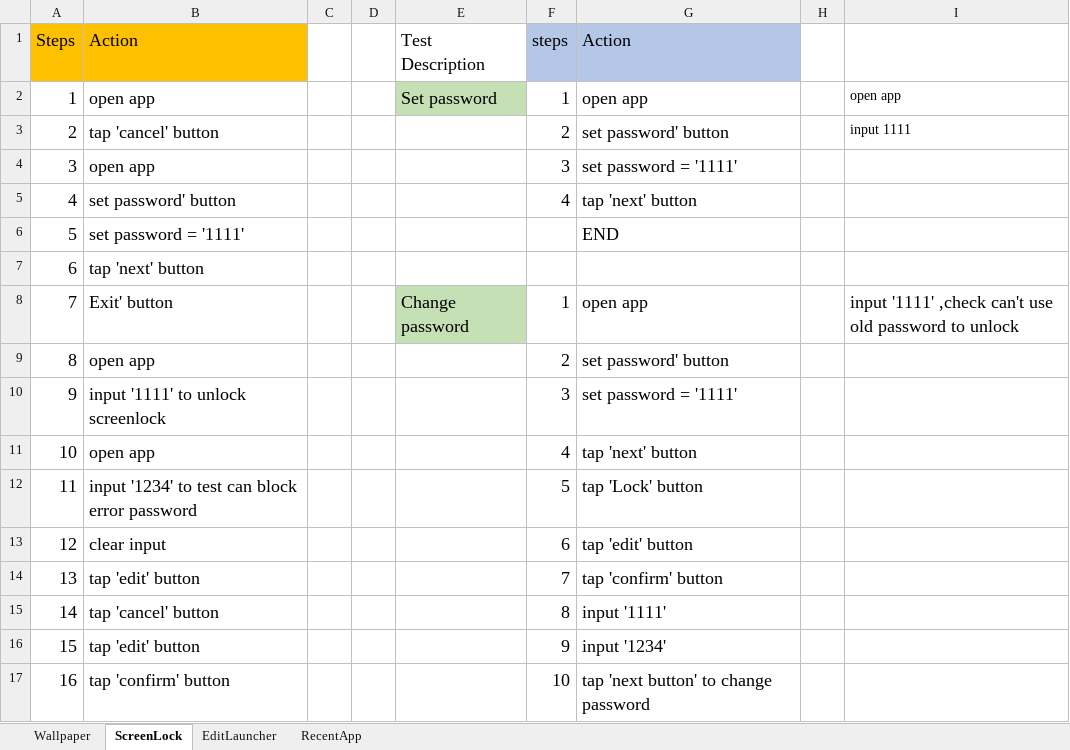
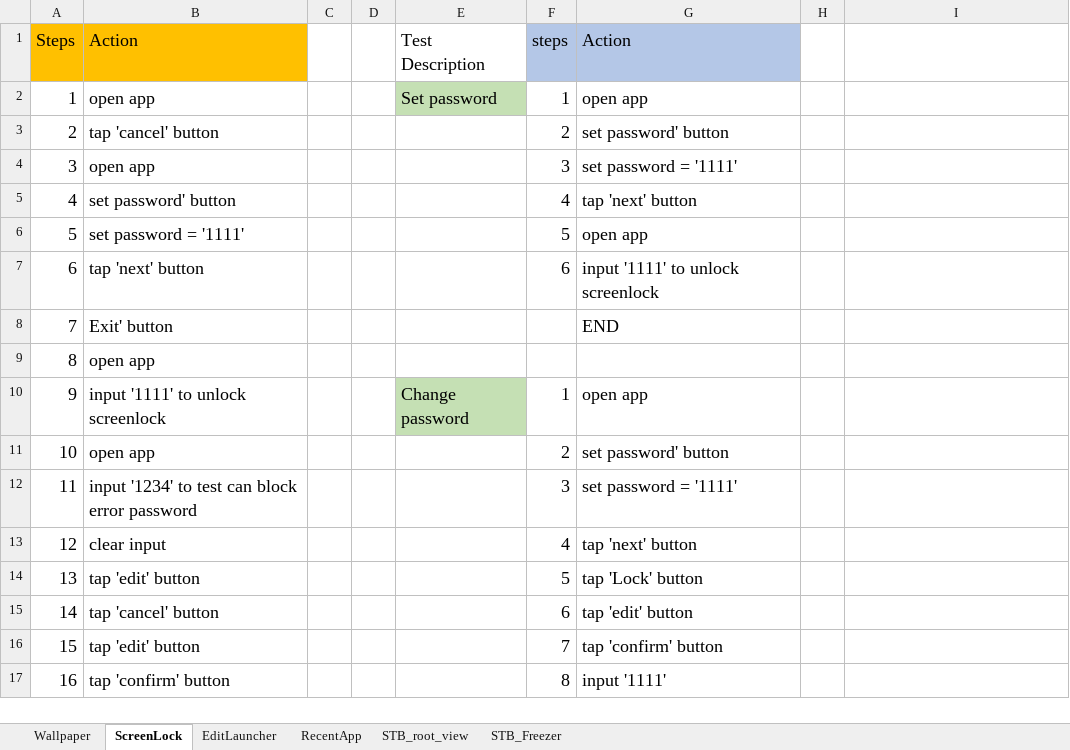
Before and after one commit to zxc5131210/AutoTest, an Excel workbook: TestSteps/TestSteps diecribe.xlsx, sheet ScreenLock, drawn as a sheet; only a part is shown; values as stored, in another font and other column widths than the file's, no borders; the diff covers the shown part only; the diff names each change by its address in the sheet, - before the commit and + after, or states it on an @@ line.

```diff
--- a/TestSteps/TestSteps diecribe.xlsx (sheet ScreenLock)
+++ b/TestSteps/TestSteps diecribe.xlsx (sheet ScreenLock)
+sheet tab: STB_root_view
+sheet tab: STB_Freezer
-I2: open app
+I2: (empty)
-I3: input 1111
+I3: (empty)
-F6 (steps): (empty)
+F6 (steps): 5
-G6 (Action): END
+G6 (Action): open app
-F7 (steps): (empty)
+F7 (steps): 6
-G7 (Action): (empty)
+G7 (Action): input '1111' to unlock screenlock
-E8 (Test Description): Change password
+E8 (Test Description): (empty)
-E8 fill: #C5E0B4
+E8 fill: none
-F8 (steps): 1
+F8 (steps): (empty)
-G8 (Action): open app
+G8 (Action): END
-I8: input '1111' ,check can't use old password to unlock
+I8: (empty)
-F9 (steps): 2
+F9 (steps): (empty)
-G9 (Action): set password' button
+G9 (Action): (empty)
-E10 (Test Description): (empty)
+E10 (Test Description): Change password
-E10 fill: none
+E10 fill: #C5E0B4
-F10 (steps): 3
+F10 (steps): 1
-G10 (Action): set password = '1111'
+G10 (Action): open app
-F11 (steps): 4
+F11 (steps): 2
-G11 (Action): tap 'next' button
+G11 (Action): set password' button
-F12 (steps): 5
+F12 (steps): 3
-G12 (Action): tap 'Lock' button
+G12 (Action): set password = '1111'
-F13 (steps): 6
+F13 (steps): 4
-G13 (Action): tap 'edit' button
+G13 (Action): tap 'next' button
-F14 (steps): 7
+F14 (steps): 5
-G14 (Action): tap 'confirm' button
+G14 (Action): tap 'Lock' button
-F15 (steps): 8
+F15 (steps): 6
-G15 (Action): input '1111'
+G15 (Action): tap 'edit' button
-F16 (steps): 9
+F16 (steps): 7
-G16 (Action): input '1234'
+G16 (Action): tap 'confirm' button
-F17 (steps): 10
+F17 (steps): 8
-G17 (Action): tap 'next button' to change password
+G17 (Action): input '1111'
```
Also changed, not shown: 33 edited cells and cell formats elsewhere in this sheet, sheet RecentApp, 52 other files.
